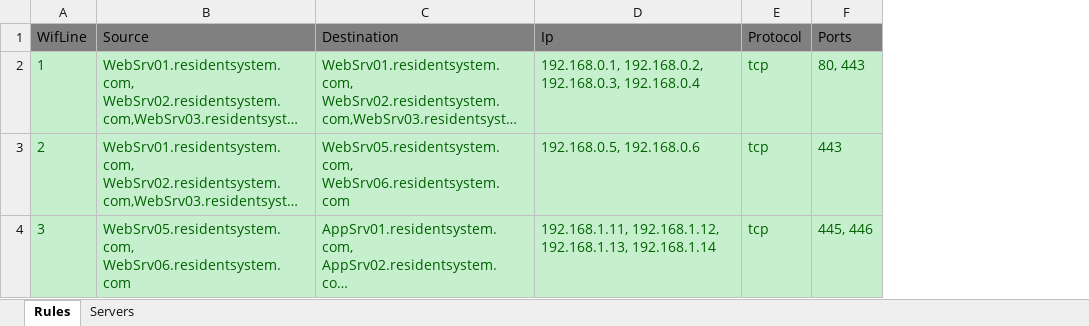
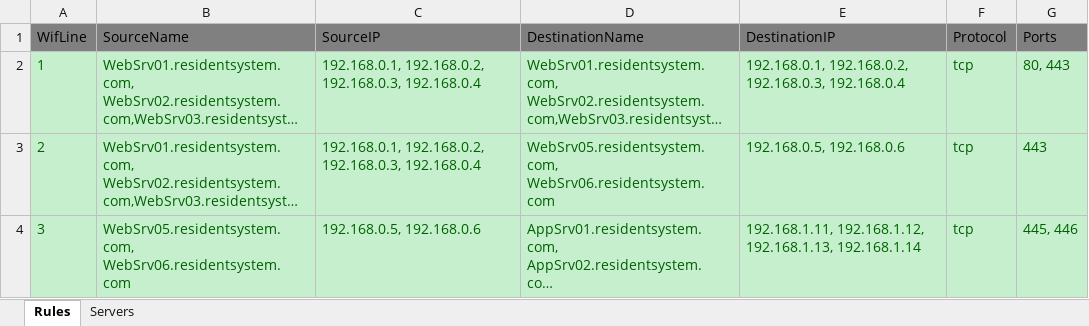
Before and after one commit to residentsystem/DataFlow, an Excel workbook: ApplicationFlowsWindows.xlsx, sheet Rules, drawn as a sheet; long unchanged cells end in …; values as stored, in another font and other column widths than the file's, no borders; addresses are those after the commit; the diff names each change by its address in the sheet, - before the commit and + after, or states it on an @@ line.

Commit message:
Source IP
Include the IP of the source server in flow result messages.

```diff
--- a/ApplicationFlowsWindows.xlsx (sheet Rules)
+++ b/ApplicationFlowsWindows.xlsx (sheet Rules)
+column C (SourceIP), rows 2-4: 192.168.0.1, 192.168.0.2, 192.168.0.3, 192.168.0.4 | 192.168.0.1, 192.168.0.2, 192.168.0.3, 192.168.0.4 | 192.168.0.5, 192.168.0.6
-B1: Source
+B1: SourceName
-D1: Destination
+D1: DestinationName
-E1: Ip
+E1: DestinationIP
```
Also changed, not shown: ApplicationFlowsLinux.xlsx, 3 other files.
